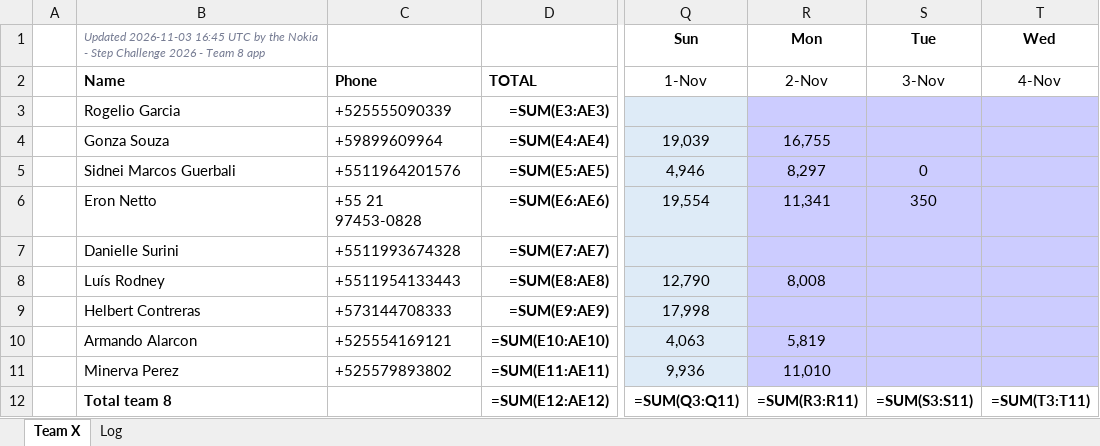
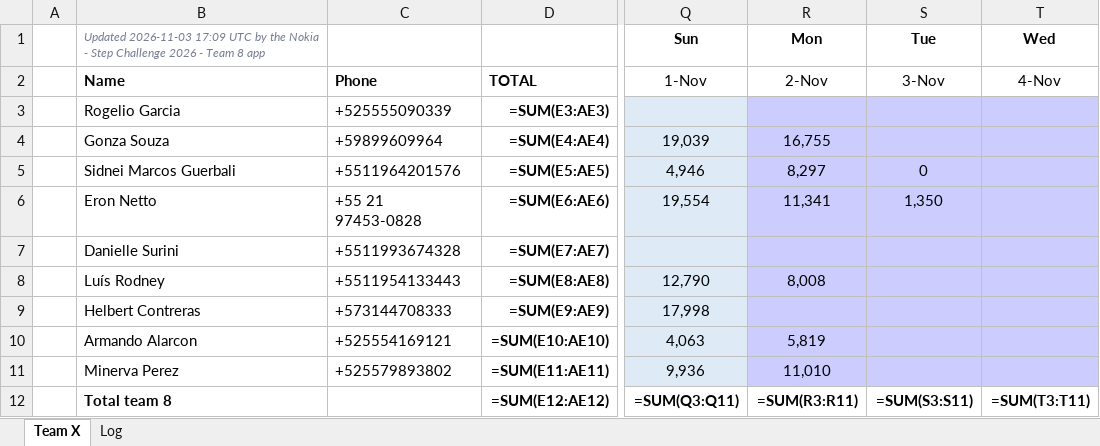
Before and after one commit to eronbfr/Step-Tracking-Challenge, an Excel workbook: step-tracking_Team8.xlsx, sheet Team X, drawn as a sheet; only a part is shown, gaps mark what is left out; values as stored, in another font and other column widths than the file's, no borders; formulas without a stored value are shown as written; the diff names each change by its address in the sheet, - before the commit and + after, or states it on an @@ line.

```diff
--- a/step-tracking_Team8.xlsx (sheet Team X)
+++ b/step-tracking_Team8.xlsx (sheet Team X)
-B1: Updated 2026-11-03 16:45 UTC by…
+B1: Updated 2026-11-03 17:09 UTC by…
-S6: 350
+S6: 1,350
```
Also changed, not shown: sheet Log, 2 other files.
